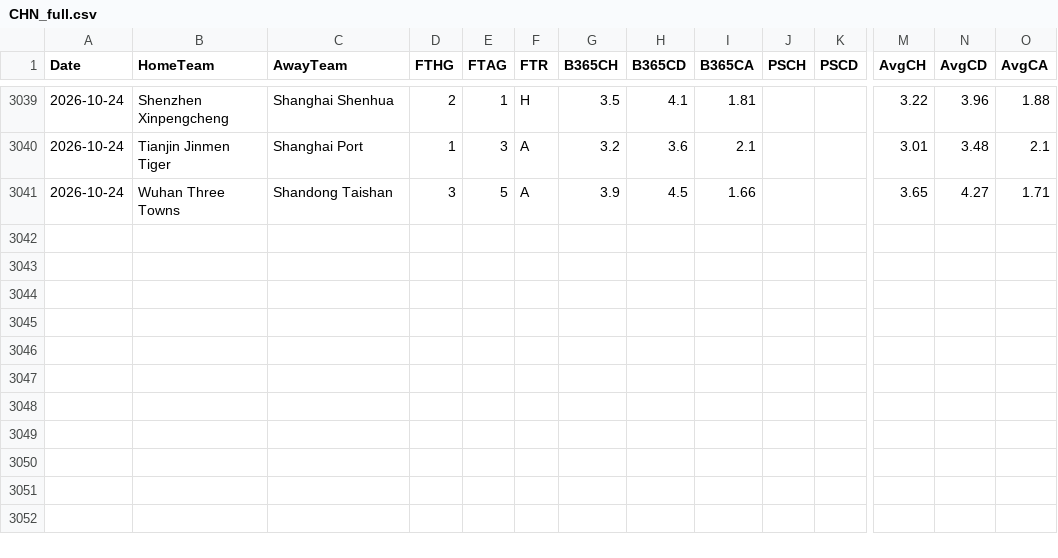
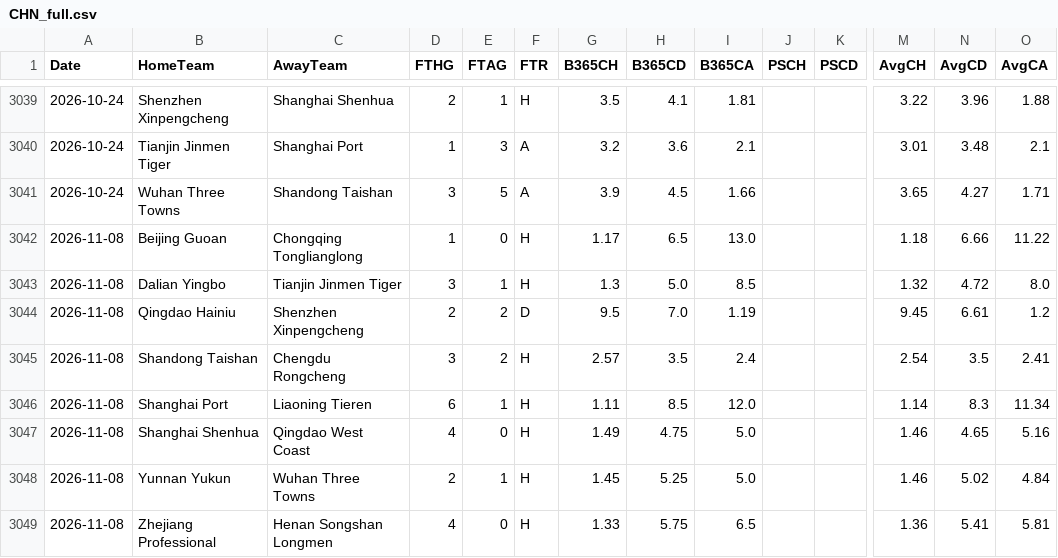
Before and after one commit to EssicOuroumav/kateni, a CSV file: CHN_full.csv, drawn as a sheet; only a part is shown, gaps mark what is left out; rows hold the shown columns only; the diff names each change by its address in the sheet, - before the commit and + after, or states it on an @@ line.

```diff
--- a/CHN_full.csv
+++ b/CHN_full.csv
+row 3042: 2026-11-08 | Beijing Guoan | Chongqing Tonglianglong | 1 | 0 | H | 1.17 | 6.5 | 13.0 |  |  | 1.18 | 6.66 | 11.22
+row 3043: 2026-11-08 | Dalian Yingbo | Tianjin Jinmen Tiger | 3 | 1 | H | 1.3 | 5.0 | 8.5 |  |  | 1.32 | 4.72 | 8.0
+row 3044: 2026-11-08 | Qingdao Hainiu | Shenzhen Xinpengcheng | 2 | 2 | D | 9.5 | 7.0 | 1.19 |  |  | 9.45 | 6.61 | 1.2
+row 3045: 2026-11-08 | Shandong Taishan | Chengdu Rongcheng | 3 | 2 | H | 2.57 | 3.5 | 2.4 |  |  | 2.54 | 3.5 | 2.41
+row 3046: 2026-11-08 | Shanghai Port | Liaoning Tieren | 6 | 1 | H | 1.11 | 8.5 | 12.0 |  |  | 1.14 | 8.3 | 11.34
+row 3047: 2026-11-08 | Shanghai Shenhua | Qingdao West Coast | 4 | 0 | H | 1.49 | 4.75 | 5.0 |  |  | 1.46 | 4.65 | 5.16
+row 3048: 2026-11-08 | Yunnan Yukun | Wuhan Three Towns | 2 | 1 | H | 1.45 | 5.25 | 5.0 |  |  | 1.46 | 5.02 | 4.84
+row 3049: 2026-11-08 | Zhejiang Professional | Henan Songshan Longmen | 4 | 0 | H | 1.33 | 5.75 | 6.5 |  |  | 1.36 | 5.41 | 5.81
```
Also changed, not shown: ARG_full.csv, JPN_full.csv, 15 other files.
